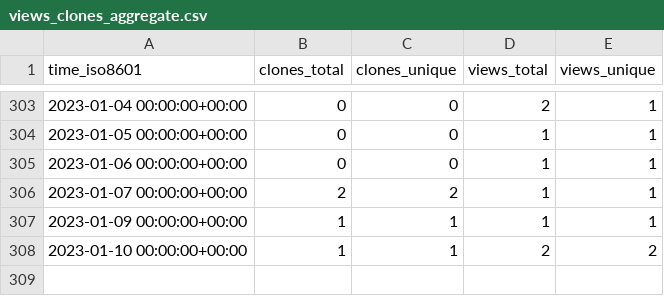
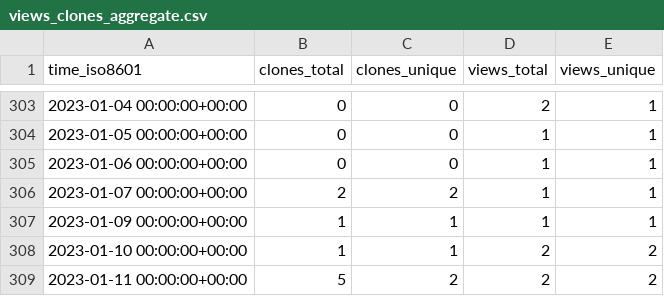
Before and after one commit to evil-shrike/triggerator-stats, a CSV file: google/triggerator/ghrs-data/views_clones_aggregate.csv, drawn as a sheet; only a part is shown, gaps mark what is left out.

```diff
--- a/google/triggerator/ghrs-data/views_clones_aggregate.csv
+++ b/google/triggerator/ghrs-data/views_clones_aggregate.csv
@@ -308 +308,2 @@ time_iso8601,clones_total,clones_unique,views_total,views_unique
 2023-01-10 00:00:00+00:00,1,1,2,2
+2023-01-11 00:00:00+00:00,5,2,2,2
```
Also changed, not shown: 1 other file.
